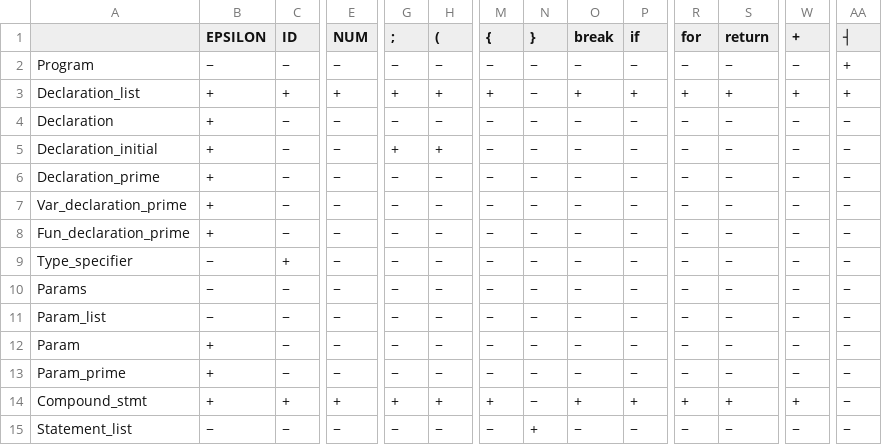
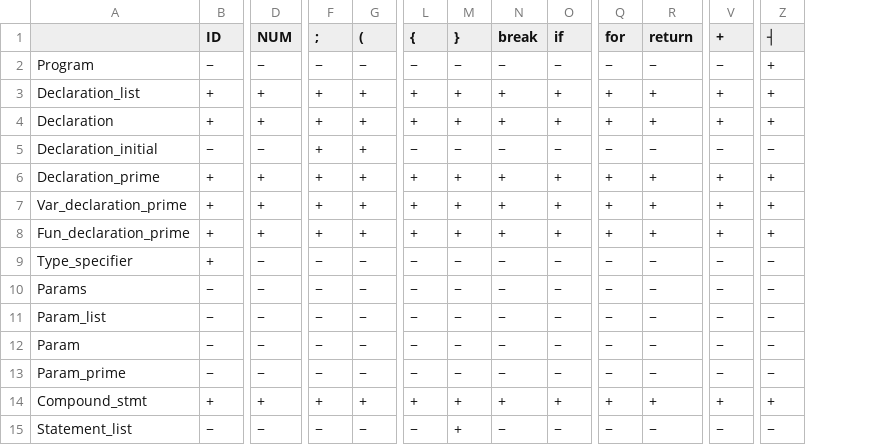
Before and after one commit to MahdiGMK/cminus, a CSV file: follow.csv, drawn as a sheet; only a part is shown, gaps mark what is left out; removed rows and columns are numbered as before the commit, all else as after; the diff covers the shown part only; the diff names each change by its address in the sheet, - before the commit and + after, or states it on an @@ line.

```diff
--- a/follow.csv
+++ b/follow.csv
-column B (EPSILON), rows 2-15: − | + | + | + | + | + | + | − | − | − | + | + | + | −
-M3:M4 (}): −
+M3:M4 (}): +
-B4 (ID): −
+B4 (ID): +
-D4 (NUM): −
+D4 (NUM): +
-F4 (;): −
+F4 (;): +
-G4 ((): −
+G4 ((): +
-L4 ({): −
+L4 ({): +
-N4 (break): −
+N4 (break): +
-O4 (if): −
+O4 (if): +
-Q4 (for): −
+Q4 (for): +
-R4 (return): −
+R4 (return): +
-V4 (+): −
+V4 (+): +
-Z4 (┤): −
+Z4 (┤): +
-B6:B8 (ID): −
+B6:B8 (ID): +
-D6:D8 (NUM): −
+D6:D8 (NUM): +
-F6:F8 (;): −
+F6:F8 (;): +
-G6:G8 ((): −
+G6:G8 ((): +
-L6:L8 ({): −
+L6:L8 ({): +
-M6:M8 (}): −
+M6:M8 (}): +
-N6:N8 (break): −
+N6:N8 (break): +
-O6:O8 (if): −
+O6:O8 (if): +
-Q6:Q8 (for): −
+Q6:Q8 (for): +
-R6:R8 (return): −
+R6:R8 (return): +
-V6:V8 (+): −
+V6:V8 (+): +
-Z6:Z8 (┤): −
+Z6:Z8 (┤): +
-M14 (}): −
+M14 (}): +
-Z14 (┤): −
+Z14 (┤): +
```
Also changed, not shown: 115 edited cells elsewhere in this file, first.csv, predict.csv, 2 other files.
